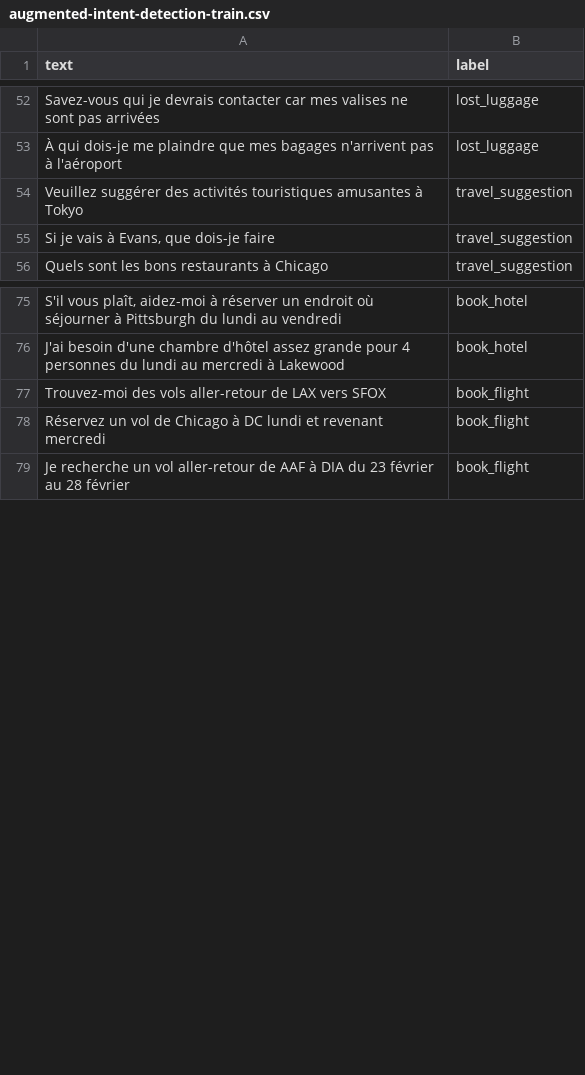
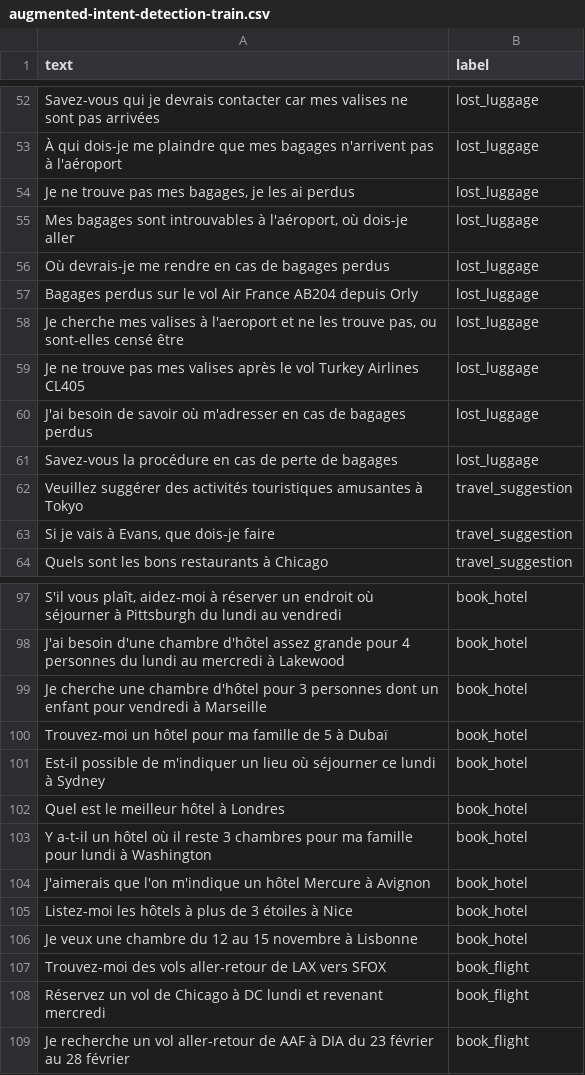
Before and after one commit to axeld5/algo_intention, a CSV file: data/augmented-intent-detection-train.csv, drawn as a sheet; only a part is shown, gaps mark what is left out; the diff covers the shown part only; the diff names each change by its address in the sheet, - before the commit and + after, or states it on an @@ line.

Commit message:
added more data, one class remains

```diff
--- a/data/augmented-intent-detection-train.csv
+++ b/data/augmented-intent-detection-train.csv
+row 54: Je ne trouve pas mes bagages, je les ai perdus | lost_luggage
+row 55: Mes bagages sont introuvables à l'aéroport, où dois-je aller | lost_luggage
+row 56: Où devrais-je me rendre en cas de bagages perdus | lost_luggage
+row 57: Bagages perdus sur le vol Air France AB204 depuis Orly | lost_luggage
+row 58: Je cherche mes valises à l'aeroport et ne les trouve pas, ou sont-elles censé être | lost_luggage
+row 59: Je ne trouve pas mes valises après le vol Turkey Airlines CL405 | lost_luggage
+row 60: J'ai besoin de savoir où m'adresser en cas de bagages perdus | lost_luggage
+row 61: Savez-vous la procédure en cas de perte de bagages | lost_luggage
+row 99: Je cherche une chambre d'hôtel pour 3 personnes dont un enfant pour vendredi à Marseille | book_hotel
+row 100: Trouvez-moi un hôtel pour ma famille de 5 à Dubaï | book_hotel
+row 101: Est-il possible de m'indiquer un lieu où séjourner ce lundi à Sydney | book_hotel
+row 102: Quel est le meilleur hôtel à Londres | book_hotel
+row 103: Y a-t-il un hôtel où il reste 3 chambres pour ma famille pour lundi à Washington | book_hotel
+row 104: J'aimerais que l'on m'indique un hôtel Mercure à Avignon | book_hotel
+row 105: Listez-moi les hôtels à plus de 3 étoiles à Nice | book_hotel
+row 106: Je veux une chambre du 12 au 15 novembre à Lisbonne | book_hotel
```
Also changed, not shown: 14 added rows elsewhere in this file, 2 other files.
